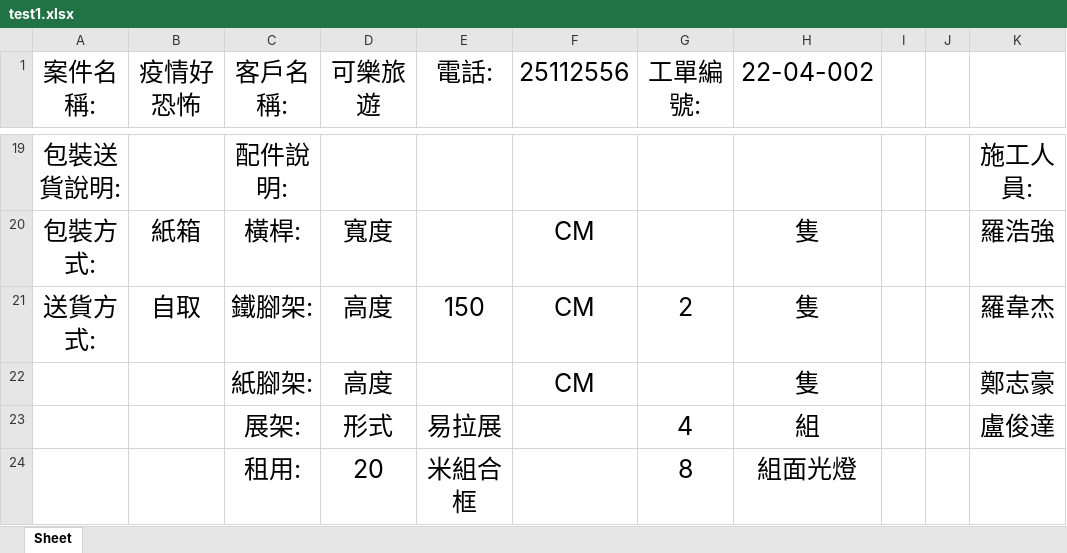
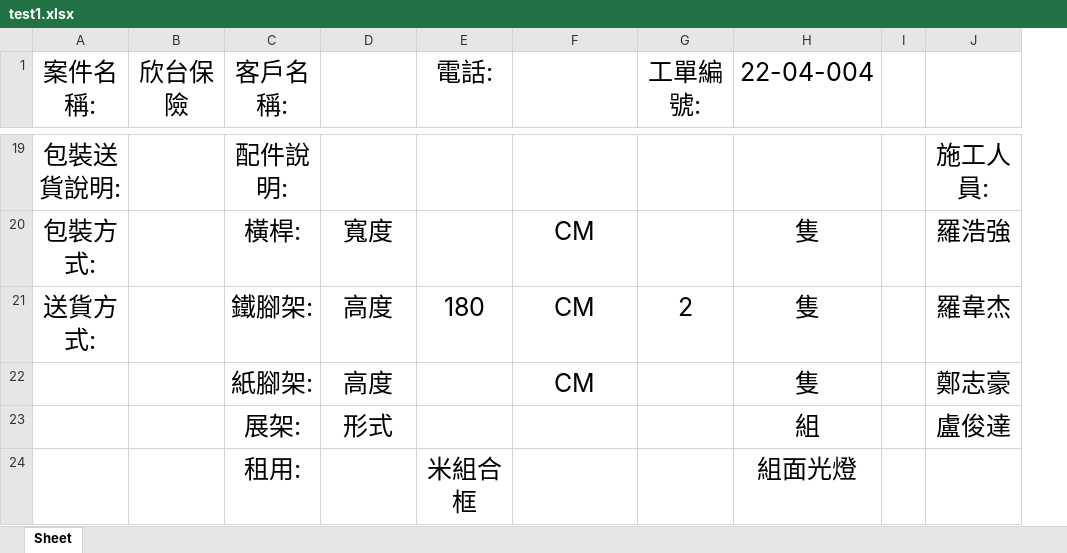
Before and after one commit to jackey10055206/work-order, an Excel workbook: test1.xlsx, sheet Sheet, drawn as a sheet; only a part is shown, gaps mark what is left out; values as stored, in another font and other column widths than the file's, no borders; removed rows and columns are numbered as before the commit, all else as after; the diff covers the shown part only; the diff names each change by its address in the sheet, - before the commit and + after, or states it on an @@ line.

```diff
--- a/test1.xlsx (sheet Sheet)
+++ b/test1.xlsx (sheet Sheet)
-column B (疫情好恐怖), rows 20-21: 紙箱 | 自取
+column B (欣台保險), empty
-column I, empty
-column J, empty
+column I, empty
-D1: 可樂旅遊
+D1: (empty)
-F1: 25112556
+F1: (empty)
-H1: 22-04-002
+H1: 22-04-004
-E21 (電話:): 150
+E21 (電話:): 180
-E23 (電話:): 易拉展
+E23 (電話:): (empty)
-G23 (工單編號:): 4
+G23 (工單編號:): (empty)
-D24: 20
+D24: (empty)
-G24 (工單編號:): 8
+G24 (工單編號:): (empty)
```
Also changed, not shown: 15 added rows, 15 removed rows, 5 edited cells and cell formats elsewhere in this sheet, proto.xlsx, 5 other files.
